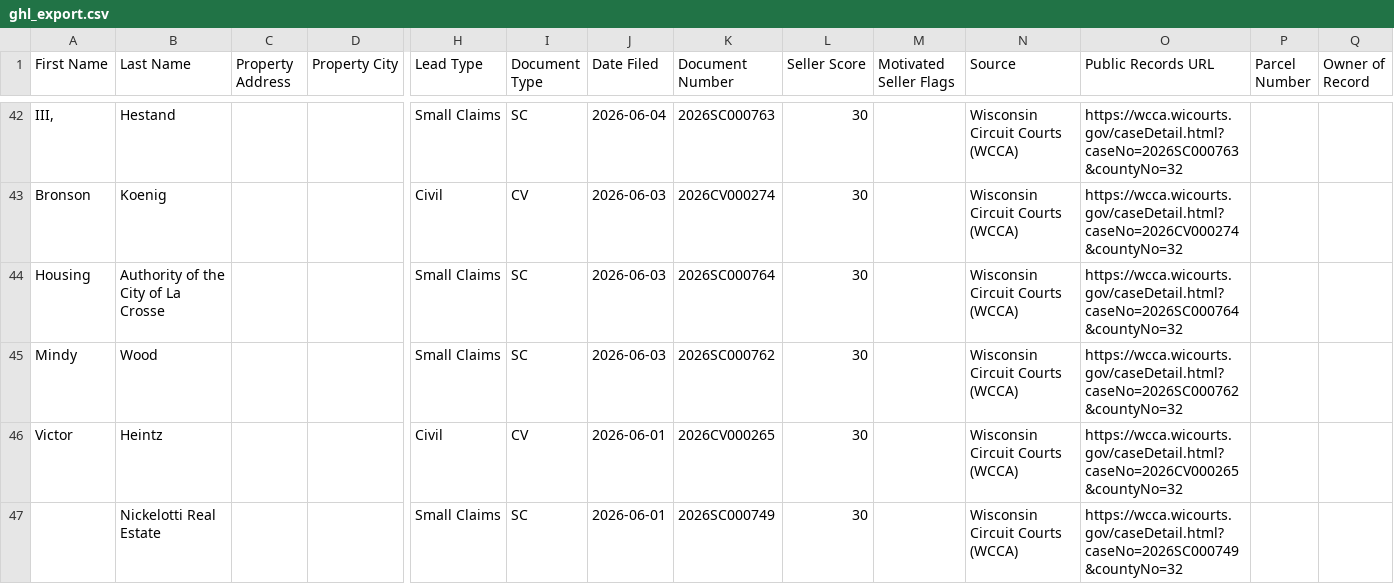
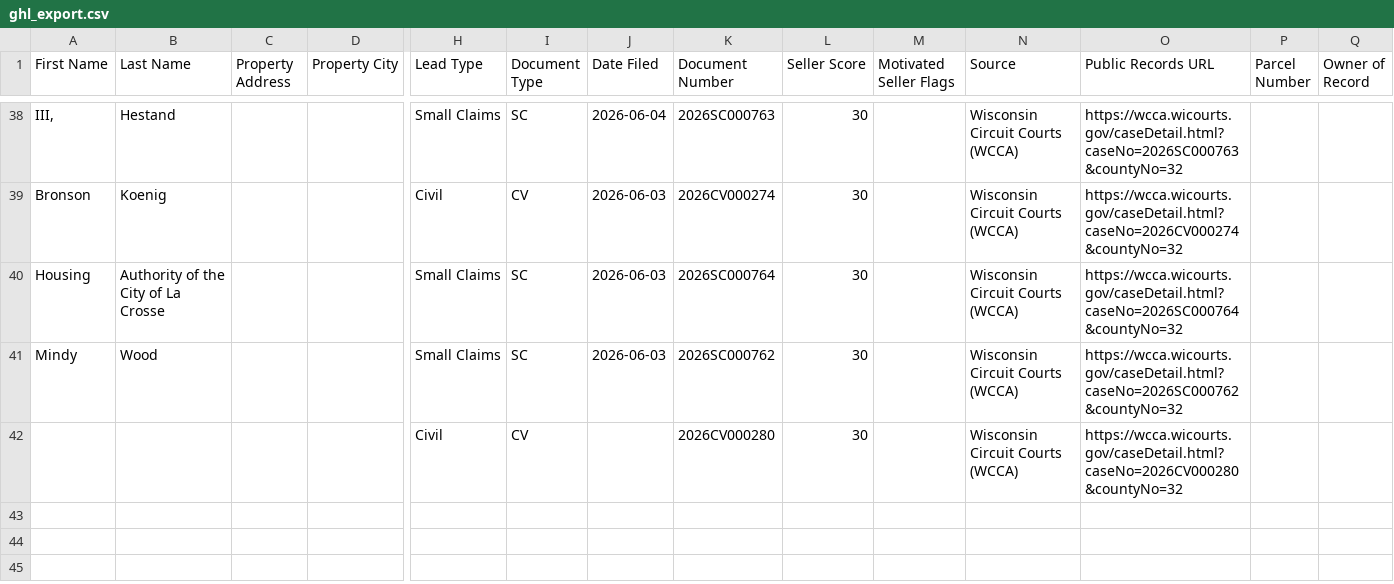
Before and after one commit to Sellmyhousefast247/La-Crosse-Leads, a CSV file: dashboard/ghl_export.csv, drawn as a sheet; only a part is shown, gaps mark what is left out; removed rows and columns are numbered as before the commit, all else as after; rows hold the shown columns only; the diff covers the shown part only; the diff names each change by its address in the sheet, - before the commit and + after, or states it on an @@ line.

```diff
--- a/dashboard/ghl_export.csv
+++ b/dashboard/ghl_export.csv
-A42 (First Name): Victor
+A42 (First Name): (empty)
-B42 (Last Name): Heintz
+B42 (Last Name): (empty)
-J42 (Date Filed): 2026-06-01
+J42 (Date Filed): (empty)
-K42 (Document Number): 2026CV000265
+K42 (Document Number): 2026CV000280
-O42 (Public Records URL): https://wcca.wicourts.gov/caseDetail.html?caseNo=2026CV000265&countyNo=32
+O42 (Public Records URL): https://wcca.wicourts.gov/caseDetail.html?caseNo=2026CV000280&countyNo=32
-row 47:  | Nickelotti Real Estate |  |  | Small Claims | SC | 2026-06-01 | 2026SC000749 | 30 |  | Wisconsin Circuit Courts (WCCA) | https://wcca.wicourts.gov/caseDetail.html?caseNo=2026SC000749&countyNo=32
```
Also changed, not shown: 6 added rows and 10 removed rows elsewhere in this file, data/ghl_export.csv, 2 other files.
